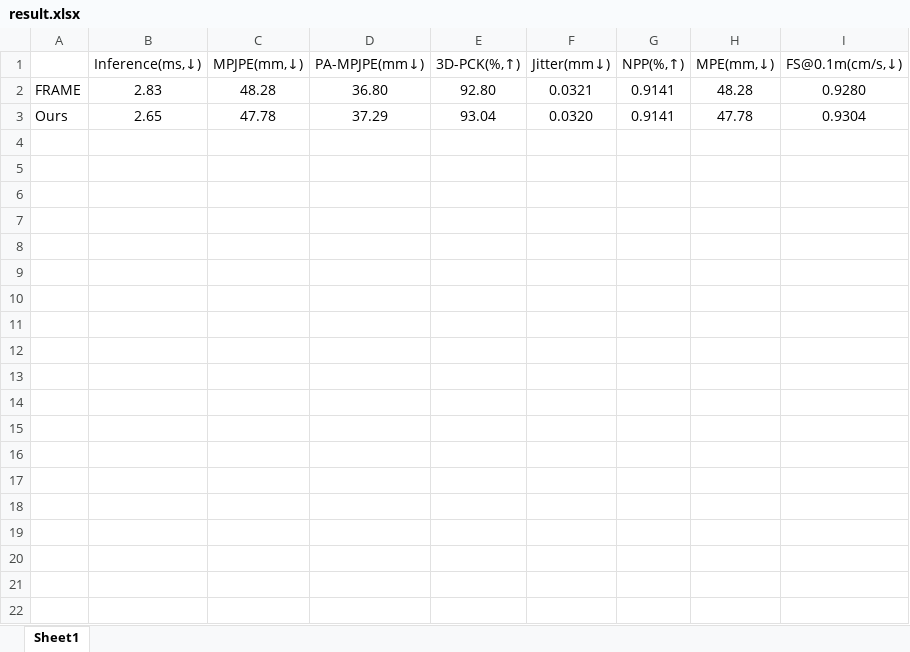
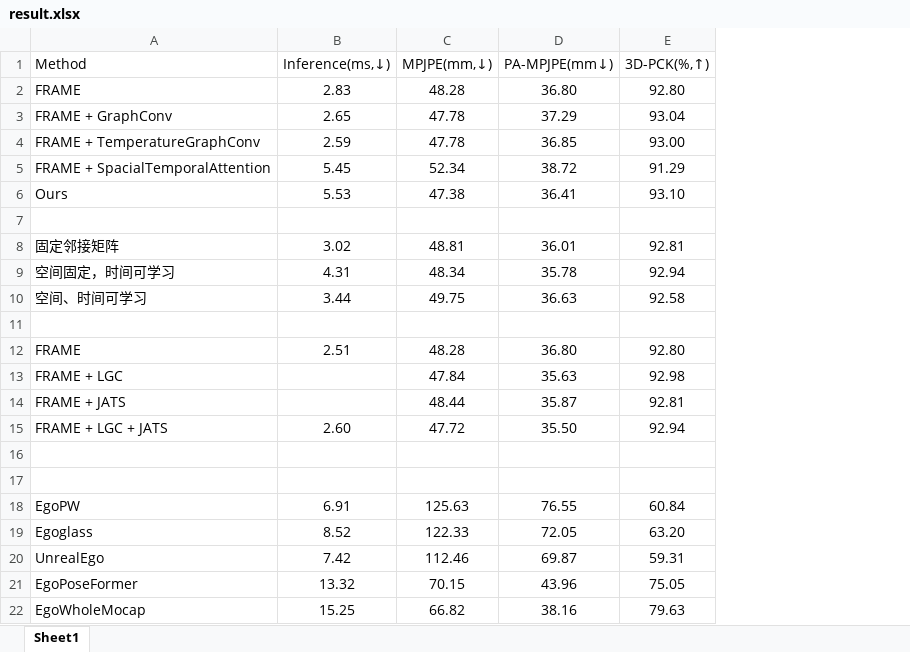
Before and after one commit to Atsukko/atsukko-ego, an Excel workbook: point_01/result/result.xlsx, sheet Sheet1, drawn as a sheet; values as stored, in another font and other column widths than the file's, no borders; removed rows and columns are numbered as before the commit, all else as after; the diff names each change by its address in the sheet, - before the commit and + after, or states it on an @@ line.

```diff
--- a/point_01/result/result.xlsx (sheet Sheet1)
+++ b/point_01/result/result.xlsx (sheet Sheet1)
-column A, rows 2-3: FRAME | Ours
+column A (Method), rows 2-3: FRAME | FRAME + GraphConv
-column F (Jitter(mm↓)), rows 2-3: 0.0321 | 0.0320
-column G (NPP(%,↑)), rows 2-3: 0.9141 | 0.9141
-column H (MPE(mm,↓)), rows 2-3: 48.28 | 47.78
-column I (FS@0.1m(cm/s,↓)), rows 2-3: 0.9280 | 0.9304
+row 4: FRAME + TemperatureGraphConv | 2.59 | 47.78 | 36.85 | 93.00
+row 5: FRAME + SpacialTemporalAttention | 5.45 | 52.34 | 38.72 | 91.29
+row 6: Ours | 5.53 | 47.38 | 36.41 | 93.10
+row 7: (empty)
+row 8: 固定邻接矩阵 | 3.02 | 48.81 | 36.01 | 92.81
+row 9: 空间固定，时间可学习 | 4.31 | 48.34 | 35.78 | 92.94
+row 10: 空间、时间可学习 | 3.44 | 49.75 | 36.63 | 92.58
+row 11: (empty)
+row 12: FRAME | 2.51 | 48.28 | 36.80 | 92.80
+row 13: FRAME + LGC |  | 47.84 | 35.63 | 92.98
+row 14: FRAME + JATS |  | 48.44 | 35.87 | 92.81
+row 15: FRAME + LGC + JATS | 2.60 | 47.72 | 35.50 | 92.94
+row 16: (empty)
+row 17: (empty)
+row 18: EgoPW | 6.91 | 125.63 | 76.55 | 60.84
+row 19: Egoglass | 8.52 | 122.33 | 72.05 | 63.20
+row 20: UnrealEgo | 7.42 | 112.46 | 69.87 | 59.31
+row 21: EgoPoseFormer | 13.32 | 70.15 | 43.96 | 75.05
+row 22: EgoWholeMocap | 15.25 | 66.82 | 38.16 | 79.63
```
Also changed, not shown: 28 other files.
